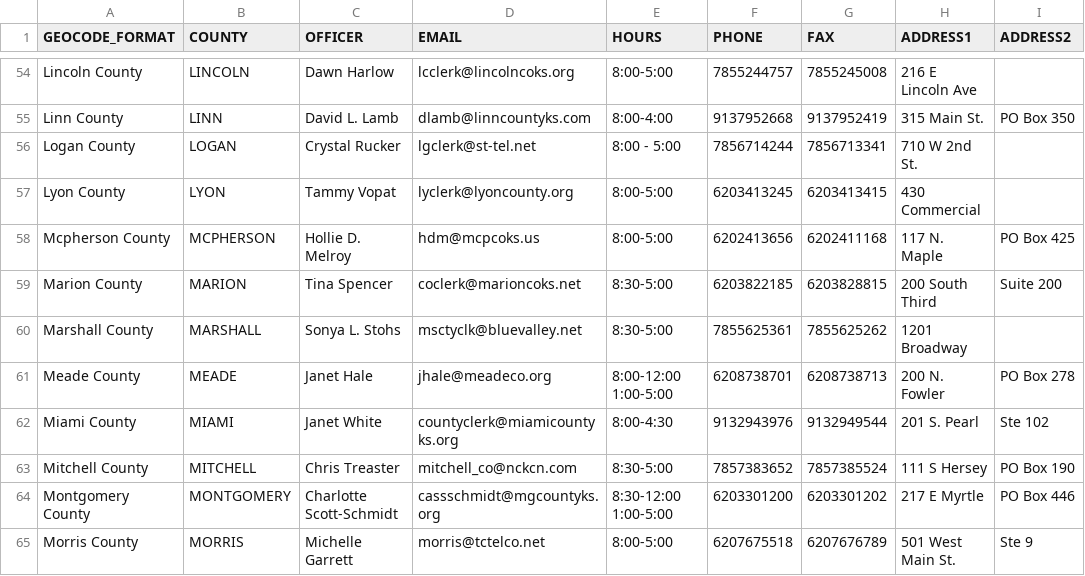
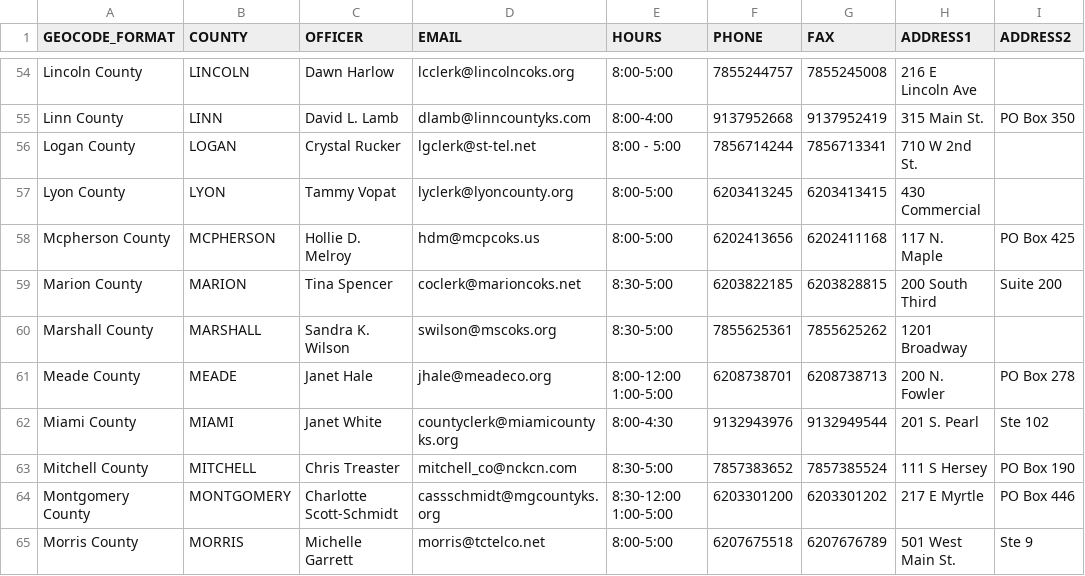
Before and after one commit to BlueprintKansas/ksvotes.org, a CSV file: county-clerks.csv, drawn as a sheet; only a part is shown, gaps mark what is left out; the diff names each change by its address in the sheet, - before the commit and + after, or states it on an @@ line.

Commit message:
Update Marshall County Clerk contact info (#469)
Changing Marshall Co Clerk to Sandra K. Wilson and updating email.

```diff
--- a/county-clerks.csv
+++ b/county-clerks.csv
-C60 (OFFICER): Sonya L. Stohs
+C60 (OFFICER): Sandra K. Wilson
-D60 (EMAIL): msctyclk@bluevalley.net
+D60 (EMAIL): swilson@mscoks.org
```
